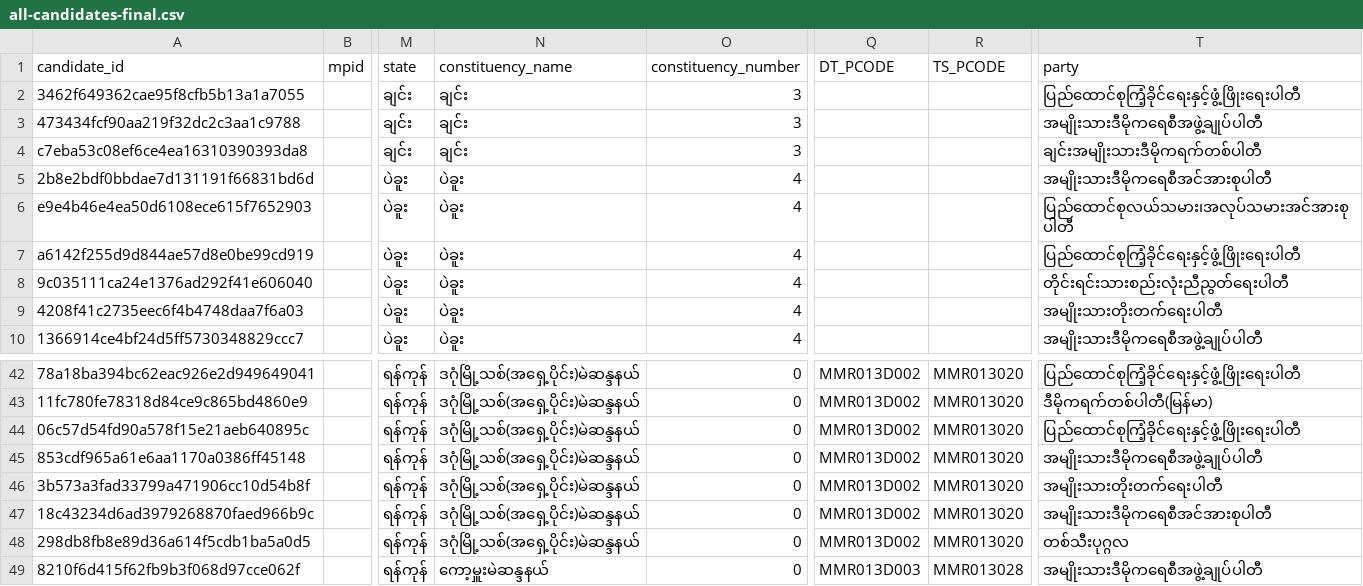
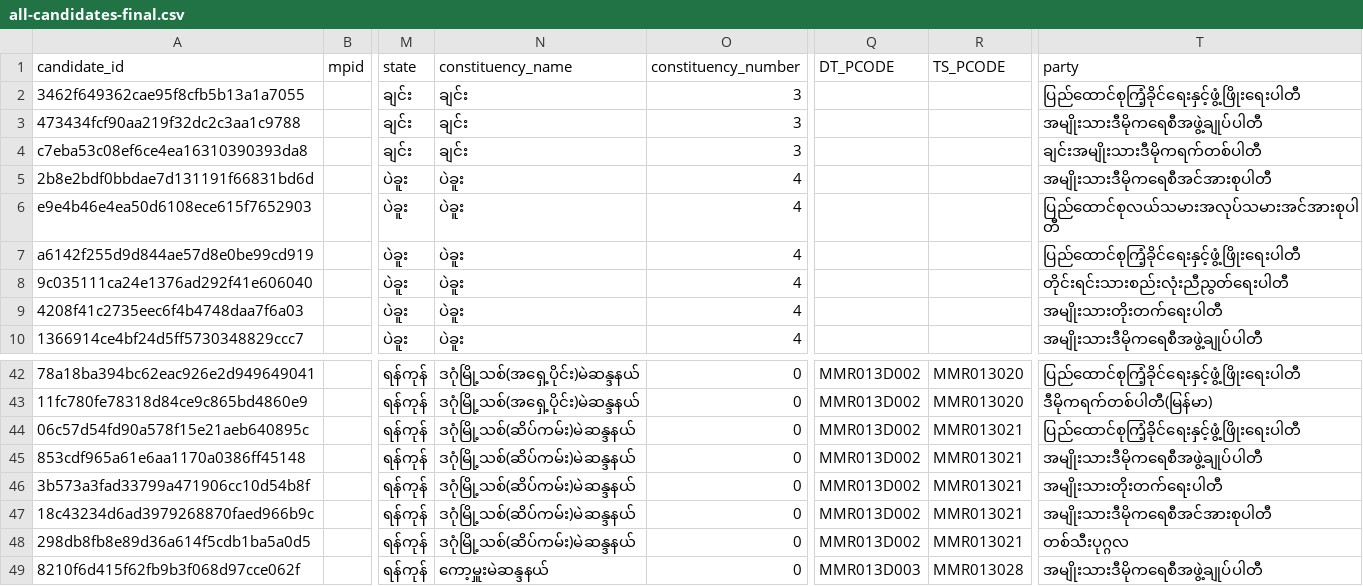
Before and after one commit to MyanmarAPI/candidate-endpoint, a CSV file: storage/data/all-candidates-final.csv, drawn as a sheet; only a part is shown, gaps mark what is left out; the diff names each change by its address in the sheet, - before the commit and + after, or states it on an @@ line.

Commit message:
Update constituency mistake and update party name

```diff
--- a/storage/data/all-candidates-final.csv
+++ b/storage/data/all-candidates-final.csv
-T6 (party): ပြည်ထောင်စုလယ်သမား၊အလုပ်သမားအင်အားစုပါတီ
+T6 (party): ပြည်ထောင်စုလယ်သမားအလုပ်သမားအင်အားစုပါတီ
-N44:N48 (constituency_name): ဒဂုံမြို့သစ်(အရှေ့ပိုင်း)မဲဆန္ဒနယ်
+N44:N48 (constituency_name): ဒဂုံမြို့သစ်(ဆိပ်ကမ်း)မဲဆန္ဒနယ်
-R44:R48 (TS_PCODE): MMR013020
+R44:R48 (TS_PCODE): MMR013021
```
